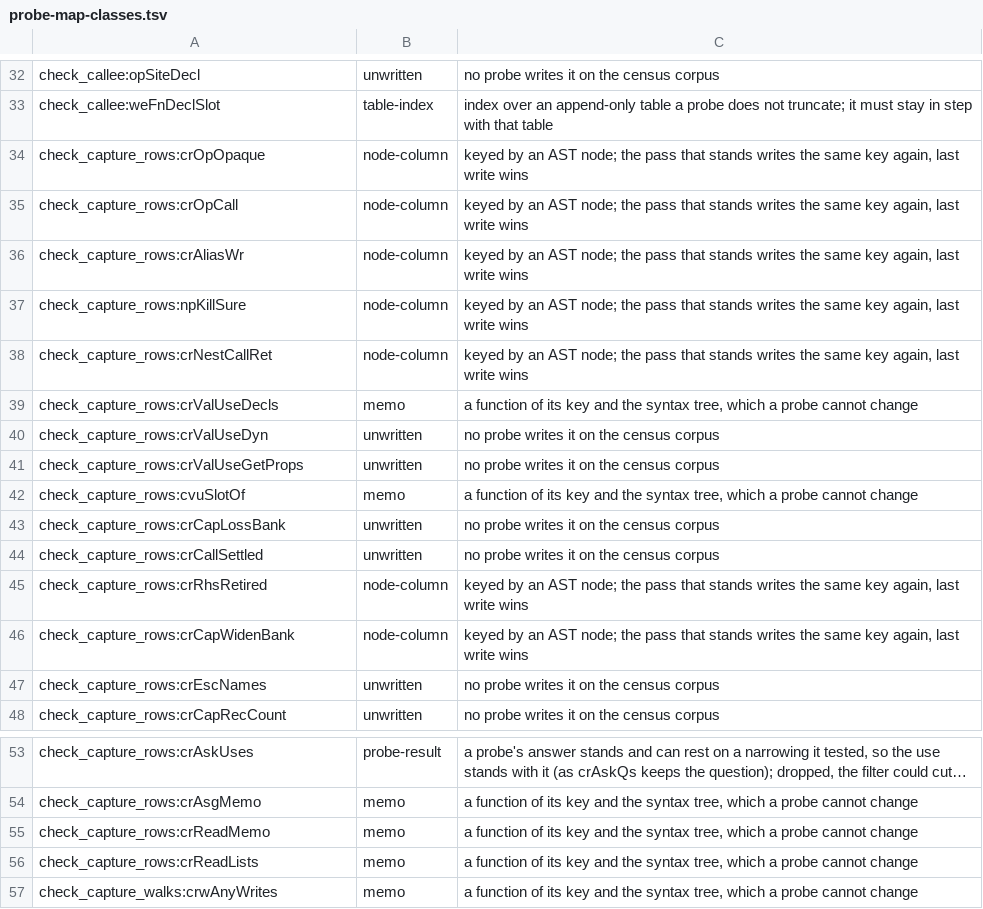
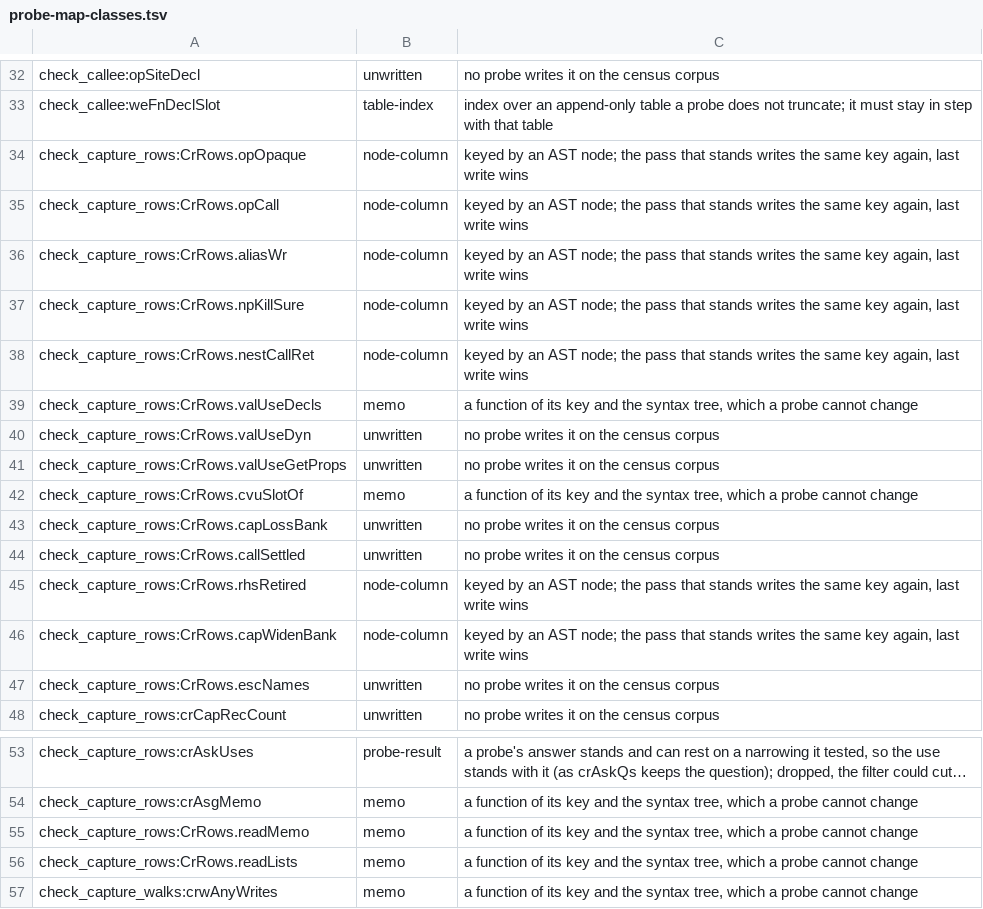
Before and after one commit to voces/vl, a TSV file: scripts/probe-map-classes.tsv, drawn as a sheet; only a part is shown, gaps mark what is left out; long unchanged cells end in …; the diff names each change by its address in the sheet, - before the commit and + after, or states it on an @@ line.

```diff
--- a/scripts/probe-map-classes.tsv
+++ b/scripts/probe-map-classes.tsv
-A34: check_capture_rows:crOpOpaque
+A34: check_capture_rows:CrRows.opOpaque
-A35: check_capture_rows:crOpCall
+A35: check_capture_rows:CrRows.opCall
-A36: check_capture_rows:crAliasWr
+A36: check_capture_rows:CrRows.aliasWr
-A37: check_capture_rows:npKillSure
+A37: check_capture_rows:CrRows.npKillSure
-A38: check_capture_rows:crNestCallRet
+A38: check_capture_rows:CrRows.nestCallRet
-A39: check_capture_rows:crValUseDecls
+A39: check_capture_rows:CrRows.valUseDecls
-A40: check_capture_rows:crValUseDyn
+A40: check_capture_rows:CrRows.valUseDyn
-A41: check_capture_rows:crValUseGetProps
+A41: check_capture_rows:CrRows.valUseGetProps
-A42: check_capture_rows:cvuSlotOf
+A42: check_capture_rows:CrRows.cvuSlotOf
-A43: check_capture_rows:crCapLossBank
+A43: check_capture_rows:CrRows.capLossBank
-A44: check_capture_rows:crCallSettled
+A44: check_capture_rows:CrRows.callSettled
-A45: check_capture_rows:crRhsRetired
+A45: check_capture_rows:CrRows.rhsRetired
-A46: check_capture_rows:crCapWidenBank
+A46: check_capture_rows:CrRows.capWidenBank
-A47: check_capture_rows:crEscNames
+A47: check_capture_rows:CrRows.escNames
-A55: check_capture_rows:crReadMemo
+A55: check_capture_rows:CrRows.readMemo
-A56: check_capture_rows:crReadLists
+A56: check_capture_rows:CrRows.readLists
```
Also changed, not shown: 19 other files.
